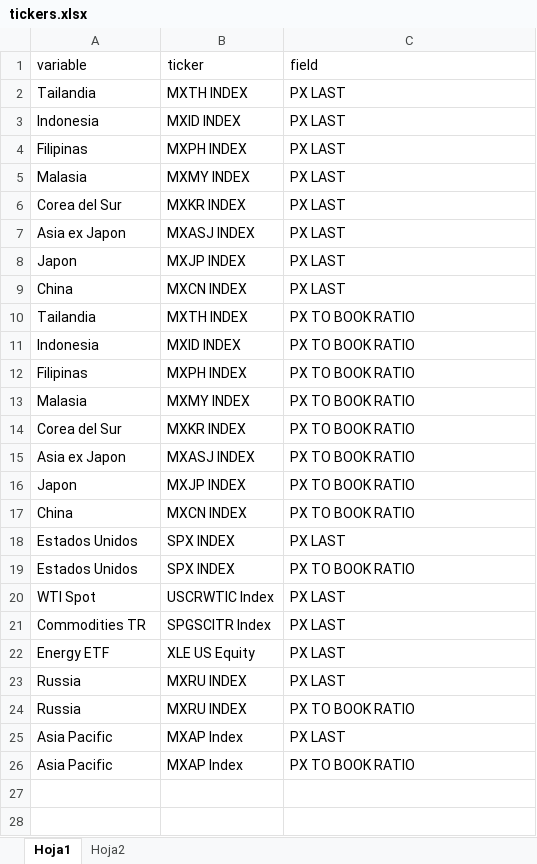
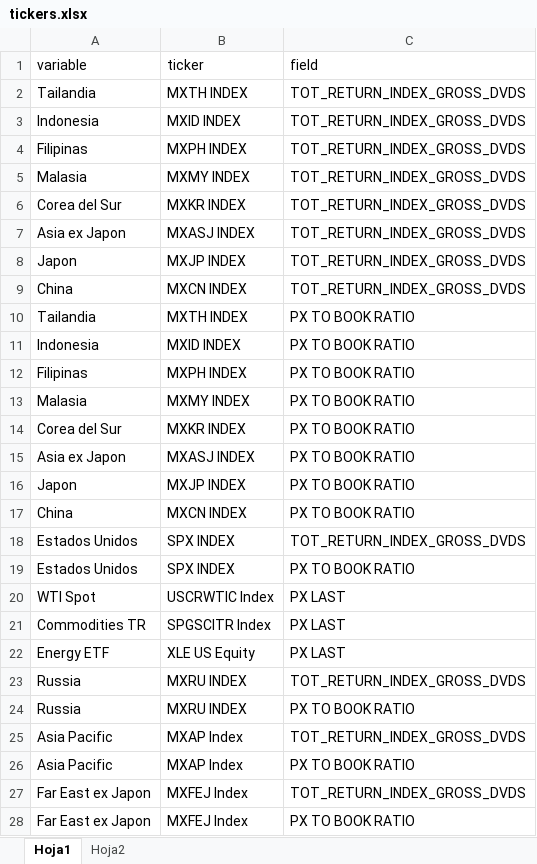
Before and after one commit to cordura21/Assorted-Backtests, an Excel workbook: Crisis/tickers.xlsx, sheet Hoja1, drawn as a sheet; values as stored, in another font and other column widths than the file's, no borders; the diff names each change by its address in the sheet, - before the commit and + after, or states it on an @@ line.

Commit message:
cambio a total return

```diff
--- a/Crisis/tickers.xlsx (sheet Hoja1)
+++ b/Crisis/tickers.xlsx (sheet Hoja1)
-C2:C9 (field): PX LAST
+C2:C9 (field): TOT_RETURN_INDEX_GROSS_DVDS
-C18 (field): PX LAST
+C18 (field): TOT_RETURN_INDEX_GROSS_DVDS
-C23 (field): PX LAST
+C23 (field): TOT_RETURN_INDEX_GROSS_DVDS
-C25 (field): PX LAST
+C25 (field): TOT_RETURN_INDEX_GROSS_DVDS
+row 27: Far East ex Japon | MXFEJ Index | TOT_RETURN_INDEX_GROSS_DVDS
+row 28: Far East ex Japon | MXFEJ Index | PX TO BOOK RATIO
```
Also changed, not shown: 16 other files.
